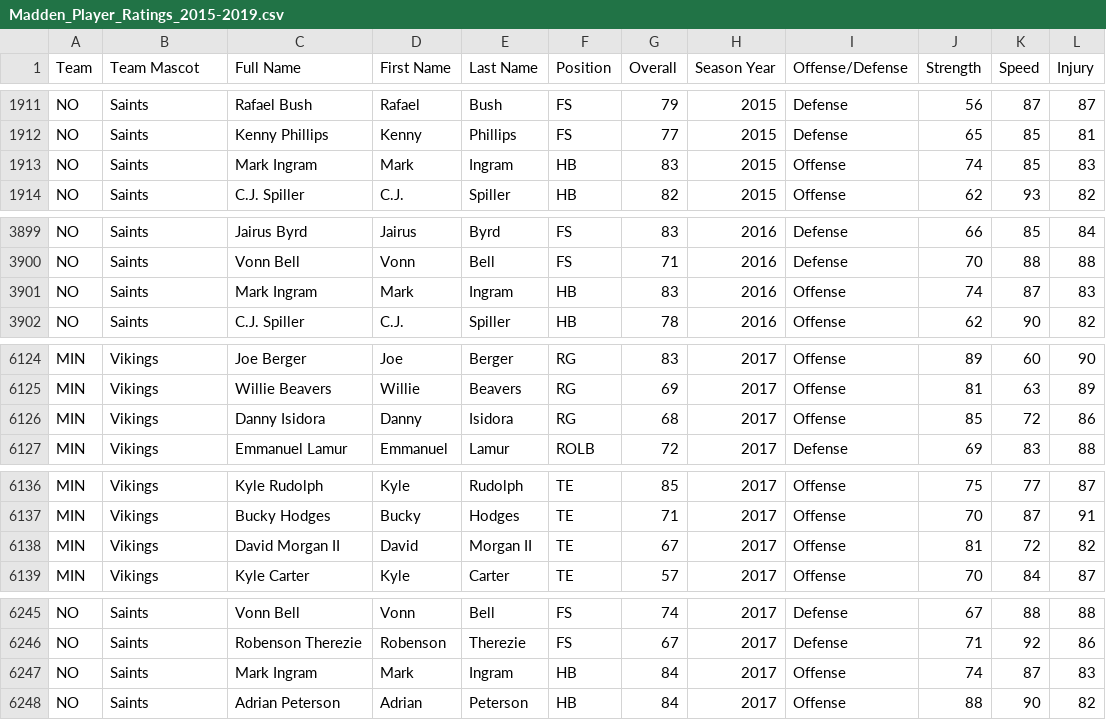
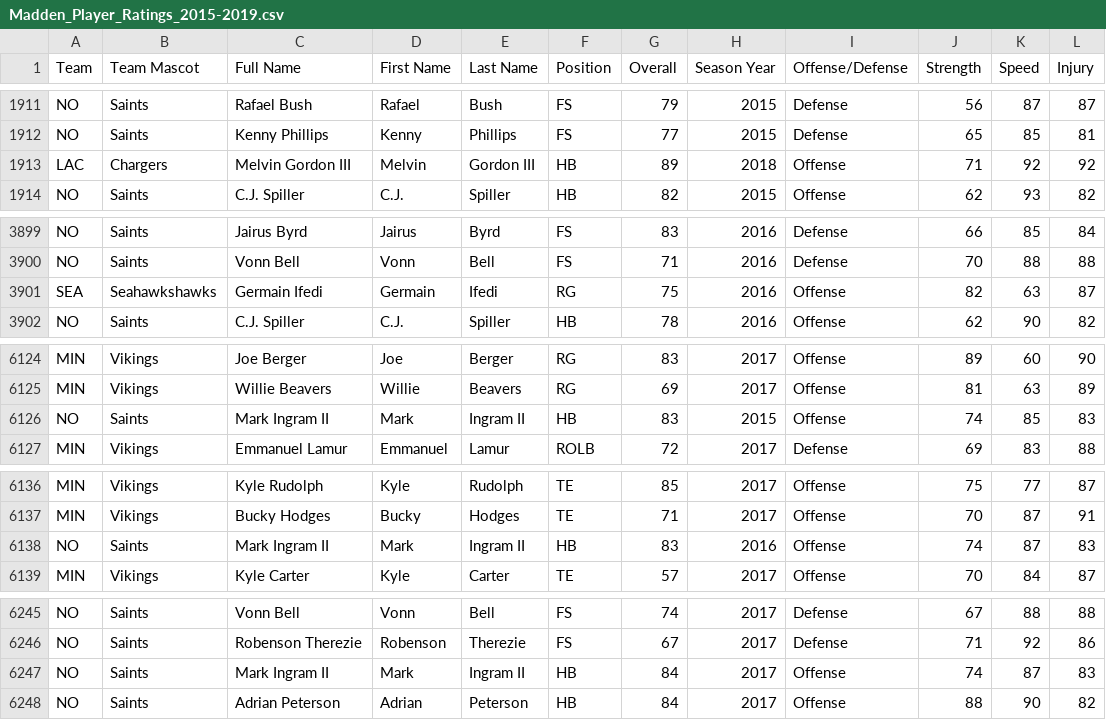
Before and after one commit to 00geist00/project-one, a CSV file: Resources/Madden_Player_Ratings_2015-2019.csv, drawn as a sheet; only a part is shown, gaps mark what is left out; the diff covers the shown part only.

Commit message:
added team standing and player stats

```diff
--- a/Resources/Madden_Player_Ratings_2015-2019.csv
+++ b/Resources/Madden_Player_Ratings_2015-2019.csv
@@ -1912,3 +1912,3 @@ NO,Saints ,Rafael Bush,Rafael,Bush,FS,79,2015,Defense,56,87,87
 NO,Saints ,Kenny Phillips,Kenny,Phillips,FS,77,2015,Defense,65,85,81
-NO,Saints ,Mark Ingram,Mark,Ingram,HB,83,2015,Offense,74,85,83
+LAC,Chargers,Melvin Gordon III,Melvin,Gordon III,HB,89,2018,Offense,71,92,92
 NO,Saints ,C.J. Spiller,C.J.,Spiller,HB,82,2015,Offense,62,93,82
@@ -3900,3 +3900,3 @@ NO,Saints,Jairus Byrd,Jairus,Byrd,FS,83,2016,Defense,66,85,84
 NO,Saints,Vonn Bell,Vonn,Bell,FS,71,2016,Defense,70,88,88
-NO,Saints,Mark Ingram,Mark,Ingram,HB,83,2016,Offense,74,87,83
+SEA,Seahawkshawks,Germain Ifedi,Germain,Ifedi,RG,75,2016,Offense,82,63,87
 NO,Saints,C.J. Spiller,C.J.,Spiller,HB,78,2016,Offense,62,90,82
@@ -6125,3 +6125,3 @@ MIN,Vikings,Joe Berger,Joe,Berger,RG,83,2017,Offense,89,60,90
 MIN,Vikings,Willie Beavers,Willie,Beavers,RG,69,2017,Offense,81,63,89
-MIN,Vikings,Danny Isidora,Danny,Isidora,RG,68,2017,Offense,85,72,86
+NO,Saints ,Mark Ingram II,Mark,Ingram II,HB,83,2015,Offense,74,85,83
 MIN,Vikings,Emmanuel Lamur,Emmanuel,Lamur,ROLB,72,2017,Defense,69,83,88
@@ -6137,3 +6137,3 @@ MIN,Vikings,Kyle Rudolph,Kyle,Rudolph,TE,85,2017,Offense,75,77,87
 MIN,Vikings,Bucky Hodges,Bucky,Hodges,TE,71,2017,Offense,70,87,91
-MIN,Vikings,David Morgan II,David,Morgan II,TE,67,2017,Offense,81,72,82
+NO,Saints,Mark Ingram II,Mark,Ingram II,HB,83,2016,Offense,74,87,83
 MIN,Vikings,Kyle Carter,Kyle,Carter,TE,57,2017,Offense,70,84,87
@@ -6246,3 +6246,3 @@ NO,Saints,Vonn Bell,Vonn,Bell,FS,74,2017,Defense,67,88,88
 NO,Saints,Robenson Therezie,Robenson,Therezie,FS,67,2017,Defense,71,92,86
-NO,Saints,Mark Ingram,Mark,Ingram,HB,84,2017,Offense,74,87,83
+NO,Saints,Mark Ingram II,Mark,Ingram II,HB,84,2017,Offense,74,87,83
 NO,Saints,Adrian Peterson,Adrian,Peterson,HB,84,2017,Offense,88,90,82
```
Also changed, not shown: 86 moved rows and 2 edited cells elsewhere in this file, 3 other files.
